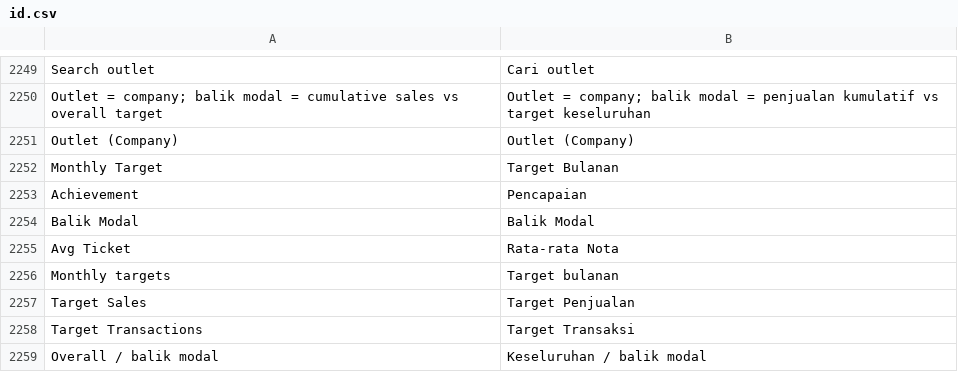
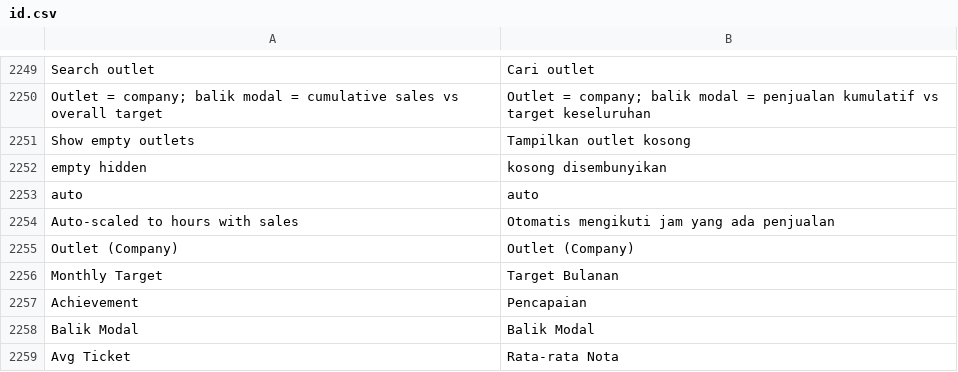
Before and after one commit to Muhayustrid/POSNext, a CSV file: pos_next/translations/id.csv, drawn as a sheet; only a part is shown, gaps mark what is left out; the shorter side is filled out with more unchanged rows; the diff names each change by its address in the sheet, - before the commit and + after, or states it on an @@ line.

Commit message:
feat(pos): HQ monitoring UX pass - hero metric block, empty-outlet filter, chart render rules

```diff
--- a/pos_next/translations/id.csv
+++ b/pos_next/translations/id.csv
+row 2251: Show empty outlets | Tampilkan outlet kosong
+row 2252: empty hidden | kosong disembunyikan
+row 2253: auto | auto
+row 2254: Auto-scaled to hours with sales | Otomatis mengikuti jam yang ada penjualan
```
Also changed, not shown: 6 other files.
